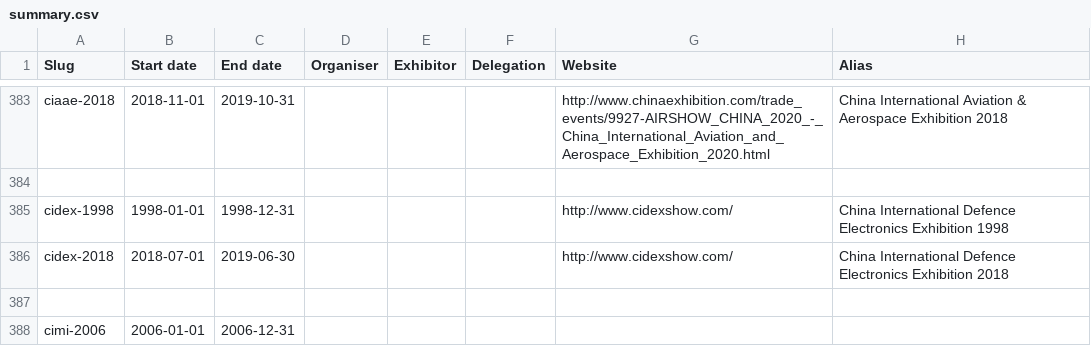
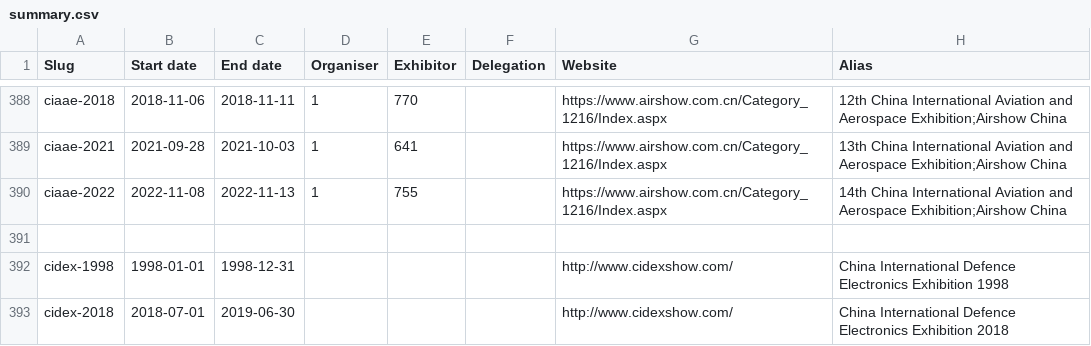
Before and after one commit to caatdata/arms-and-security-fair-exhibitors, a CSV file: summary.csv, drawn as a sheet; only a part is shown, gaps mark what is left out; the shorter side is filled out with more unchanged rows; addresses are those after the commit; the diff covers the shown part only; the diff names each change by its address in the sheet, - before the commit and + after, or states it on an @@ line.

Commit message:
Add CIAAE 1996-2022.

```diff
--- a/summary.csv
+++ b/summary.csv
-B388 (Start date): 2018-11-01
+B388 (Start date): 2018-11-06
-C388 (End date): 2019-10-31
+C388 (End date): 2018-11-11
-D388 (Organiser): (empty)
+D388 (Organiser): 1
-E388 (Exhibitor): (empty)
+E388 (Exhibitor): 770
-G388 (Website): http://www.chinaexhibition.com/trade_events/9927-AIRSHOW_CHINA_2020_-_China_International_Aviation_and_Aerospace_Exhibition_2020.html
+G388 (Website): https://www.airshow.com.cn/Category_1216/Index.aspx
-H388 (Alias): China International Aviation & Aerospace Exhibition 2018
+H388 (Alias): 12th China International Aviation and Aerospace Exhibition;Airshow China
+row 389: ciaae-2021 | 2021-09-28 | 2021-10-03 | 1 | 641 |  | https://www.airshow.com.cn/Category_1216/Index.aspx | 13th China International Aviation and Aerospace Exhibition;Airshow China
+row 390: ciaae-2022 | 2022-11-08 | 2022-11-13 | 1 | 755 |  | https://www.airshow.com.cn/Category_1216/Index.aspx | 14th China International Aviation and Aerospace Exhibition;Airshow China
```
Also changed, not shown: 5 added rows and 28 edited cells elsewhere in this file, ignore.csv, 13 other files.
